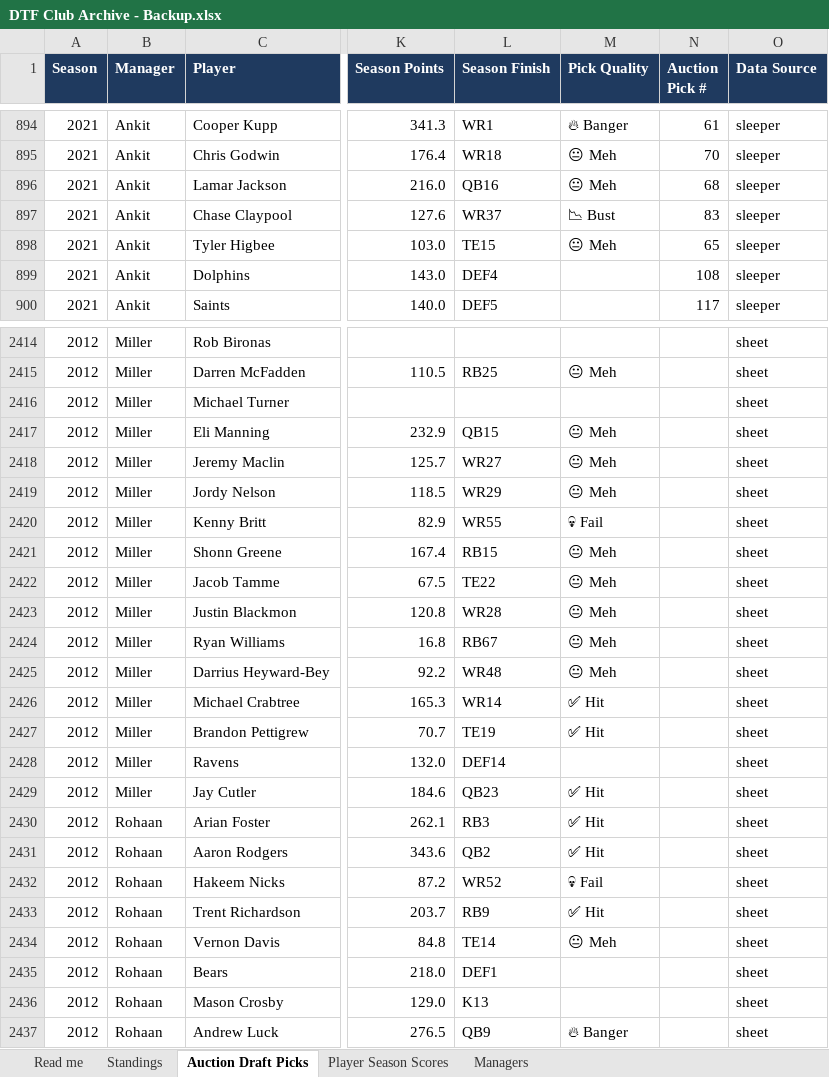
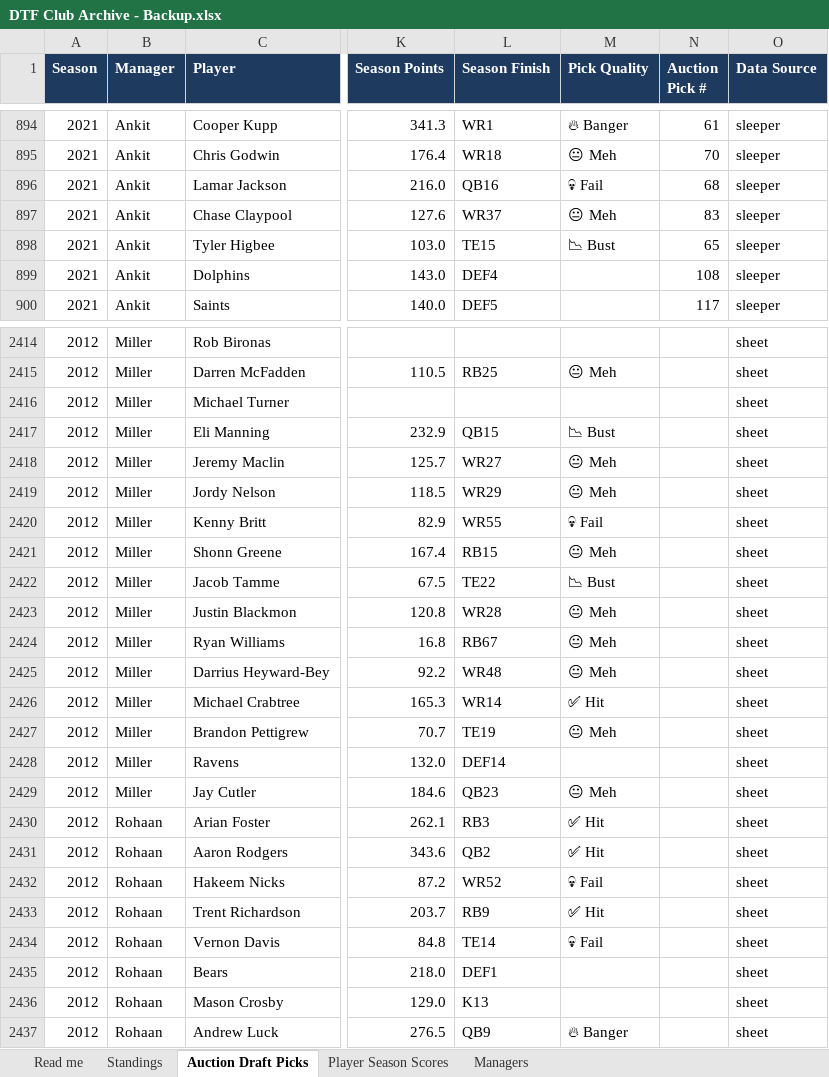
Before and after one commit to namkurd/SleeperAuction, an Excel workbook: DTF Club Archive - Backup.xlsx, sheet Auction Draft Picks, drawn as a sheet; only a part is shown, gaps mark what is left out; values as stored, in another font and other column widths than the file's, no borders; the diff covers the shown part only; the diff names each change by its address in the sheet, - before the commit and + after, or states it on an @@ line.

```diff
--- a/DTF Club Archive - Backup.xlsx (sheet Auction Draft Picks)
+++ b/DTF Club Archive - Backup.xlsx (sheet Auction Draft Picks)
-M896 (Pick Quality): 😐 Meh
+M896 (Pick Quality): 💀 Fail
-M897 (Pick Quality): 📉 Bust
+M897 (Pick Quality): 😐 Meh
-M898 (Pick Quality): 😐 Meh
+M898 (Pick Quality): 📉 Bust
-M2417 (Pick Quality): 😐 Meh
+M2417 (Pick Quality): 📉 Bust
-M2422 (Pick Quality): 😐 Meh
+M2422 (Pick Quality): 📉 Bust
-M2427 (Pick Quality): ✅ Hit
+M2427 (Pick Quality): 😐 Meh
-M2429 (Pick Quality): ✅ Hit
+M2429 (Pick Quality): 😐 Meh
-M2434 (Pick Quality): 😐 Meh
+M2434 (Pick Quality): 💀 Fail
```
Also changed, not shown: 189 edited cells elsewhere in this sheet, 5 other files.
